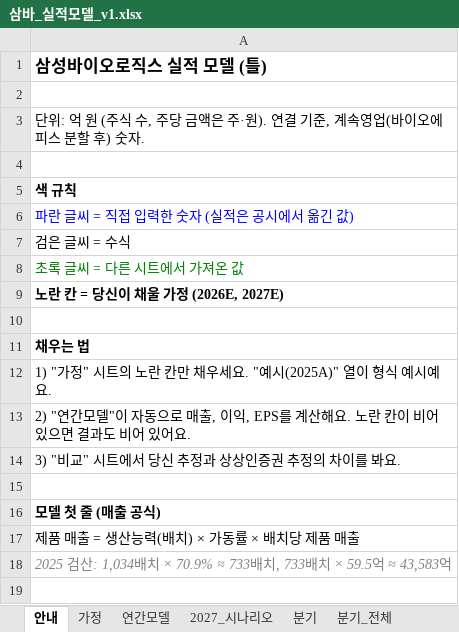
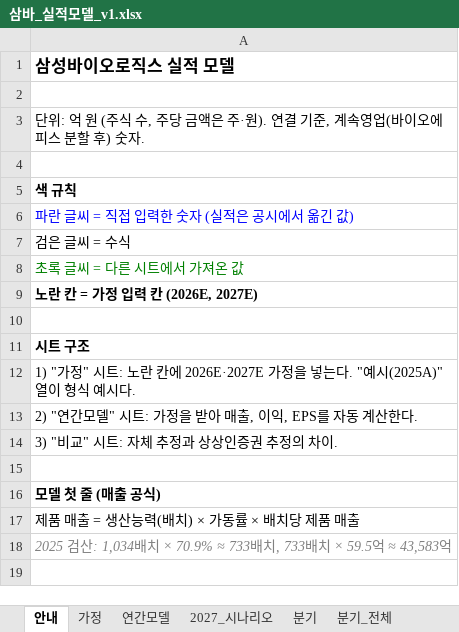
Before and after one commit to lee04jinwoo-sys/samba-report, an Excel workbook: 03_모델/삼바_실적모델_v1.xlsx, sheet 안내, drawn as a sheet; only a part is shown; values as stored, in another font and other column widths than the file's, no borders; the diff names each change by its address in the sheet, - before the commit and + after, or states it on an @@ line.

Commit message:
실적 모델 안내 문구를 설명형으로 정리
'안내'·'가정' 시트의 지시형 문구(당신이 채울 가정, 채우세요 등)를 모델 구조 설명으로 바꿈. 수식과 값은 변경 없음.

```diff
--- a/03_모델/삼바_실적모델_v1.xlsx (sheet 안내)
+++ b/03_모델/삼바_실적모델_v1.xlsx (sheet 안내)
-A1: 삼성바이오로직스 실적 모델 (틀)
+A1: 삼성바이오로직스 실적 모델
-A9: 노란 칸 = 당신이 채울 가정 (2026E, 2027E)
+A9: 노란 칸 = 가정 입력 칸 (2026E, 2027E)
-A11: 채우는 법
+A11: 시트 구조
-A12: …정" 시트의 노란 칸만 채우세요. "예시(2025A)" 열이 형식 예시예요.
+A12: …정" 시트: 노란 칸에 2026E·2027E 가정을 넣는다. "예시(2025A)" 열이 형식 예시다.
-A13: …간모델"이 자동으로 매출, 이익, EPS를 계산해요. 노란 칸이 비어 있으면 결과도 비어 있어요.
+A13: …간모델" 시트: 가정을 받아 매출, 이익, EPS를 자동 계산한다.
-A14: 3) "비교" 시트에서 당신 추정과 상상인증권 추정의 차이를 봐요.
+A14: 3) "비교" 시트: 자체 추정과 상상인증권 추정의 차이.
```
Also changed, not shown: sheet 가정.
